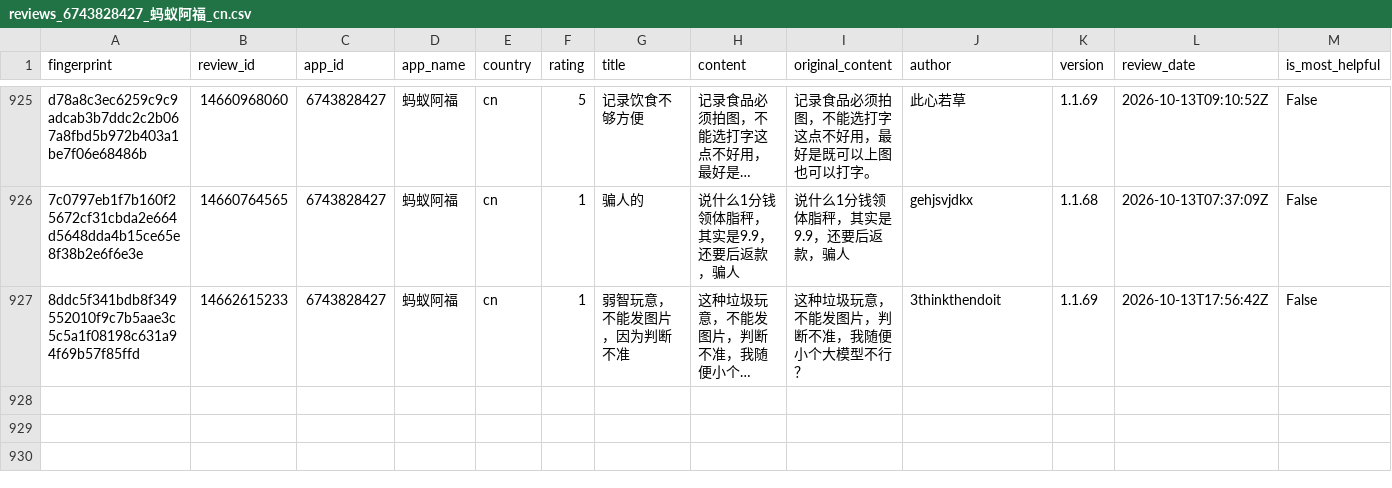
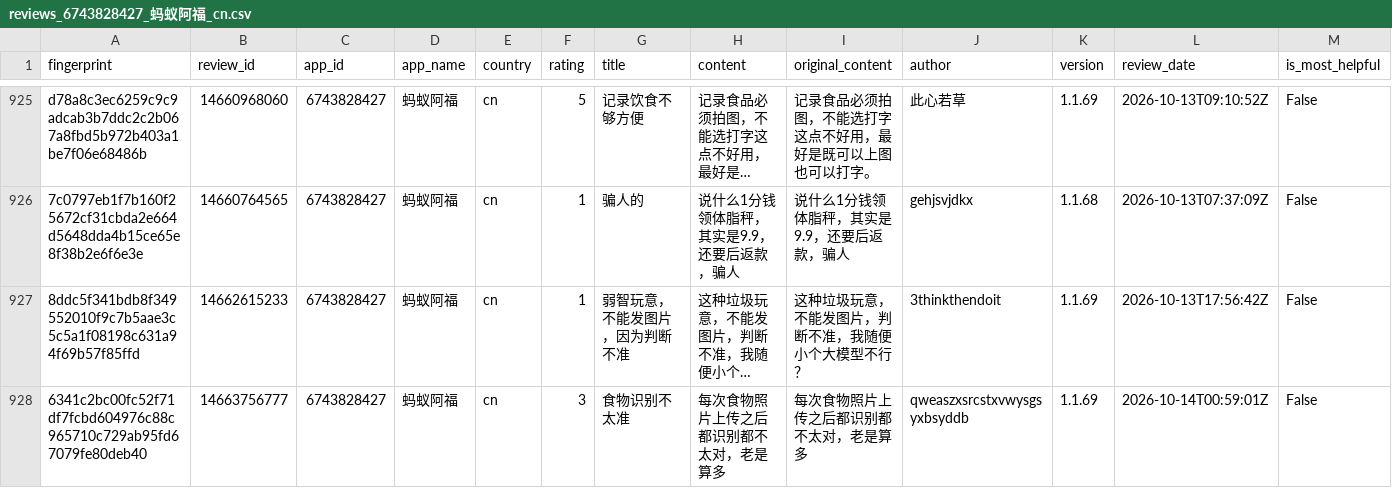
Before and after one commit to pickmiu/appstore-public-data, a CSV file: data/reviews_6743828427_蚂蚁阿福_cn.csv, drawn as a sheet; only a part is shown, gaps mark what is left out; long unchanged cells end in …; rows hold the shown columns only; the diff names each change by its address in the sheet, - before the commit and + after, or states it on an @@ line.

```diff
--- a/data/reviews_6743828427_蚂蚁阿福_cn.csv
+++ b/data/reviews_6743828427_蚂蚁阿福_cn.csv
+row 928: 6341c2bc00fc52f71df7fcbd604976c88c965710c729ab95fd67079fe80deb40 | 14663756777 | 6743828427 | 蚂蚁阿福 | cn | 3 | 食物识别不太准 | 每次食物照片上传之后都识别都不太对，老是算多 | 每次食物照片上传之后都识别都不太对，老是算多 | qweaszxsrcstxvwysgsyxbsyddb | 1.1.69 | 2026-10-14T00:59:01Z | False
```
Also changed, not shown: data/reviews_1012871328_得物_cn.csv, data/reviews_348712880_Amazon_de.csv, 13 other files.
